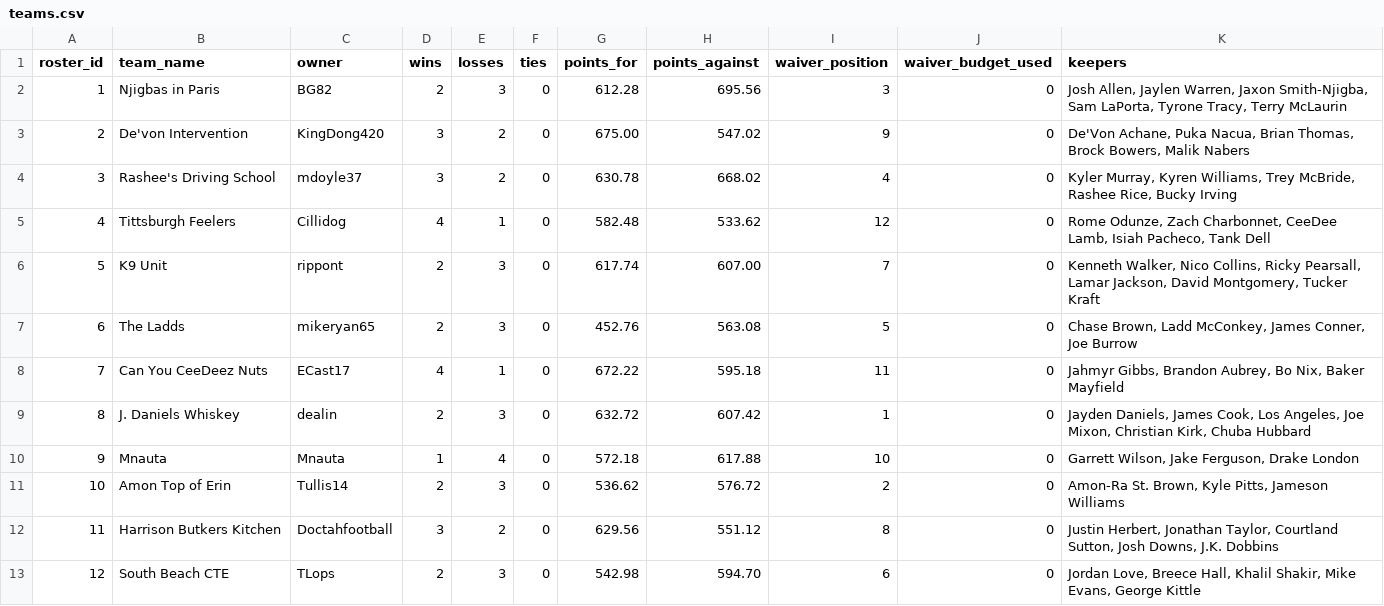
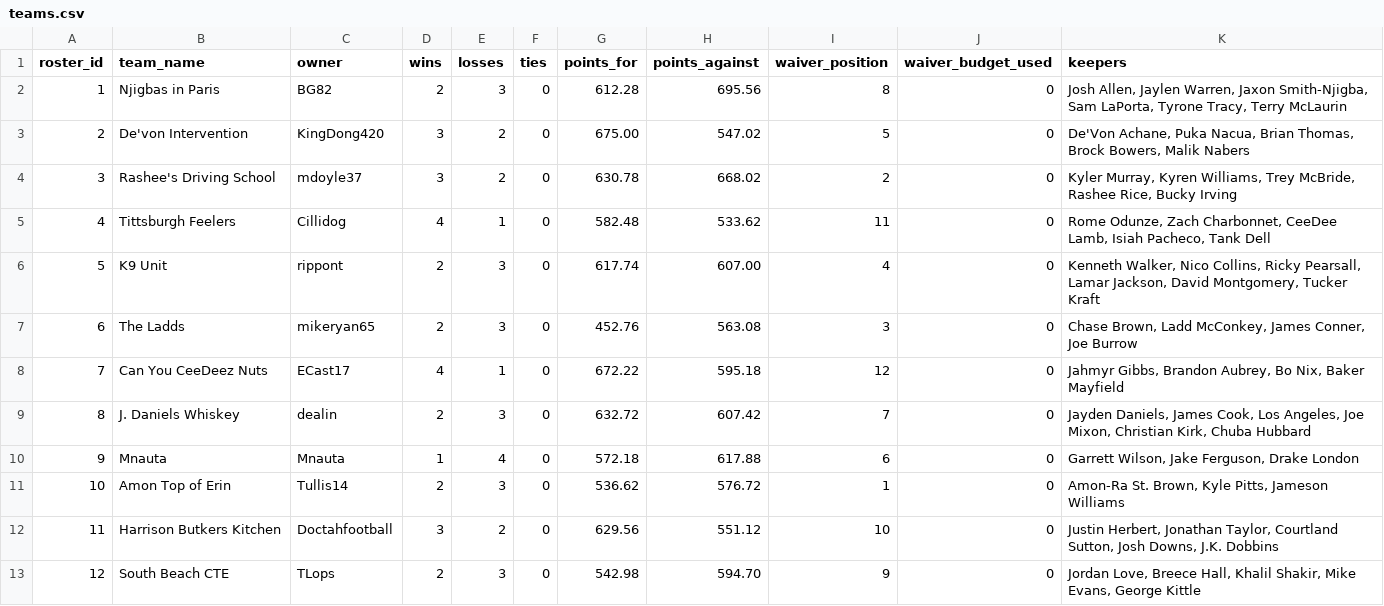
Before and after one commit to MichaelRyanJr/SleeperAgent, a CSV file: docs/league_1181689020258160640_auto/teams.csv, drawn as a sheet.

```diff
--- a/docs/league_1181689020258160640_auto/teams.csv
+++ b/docs/league_1181689020258160640_auto/teams.csv
@@ -1,13 +1,13 @@
 roster_id,team_name,owner,wins,losses,ties,points_for,points_against,waiver_position,waiver_budget_used,keepers
-1,Njigbas in Paris ,BG82,2,3,0,612.28,695.56,3,0,"Josh Allen, Jaylen Warren, Jaxon Smith-Njigba, Sam LaPorta, Tyrone Tracy, Terry McLaurin"
-2,De'von Intervention,KingDong420,3,2,0,675.00,547.02,9,0,"De'Von Achane, Puka Nacua, Brian Thomas, Brock Bowers, Malik Nabers"
-3,Rashee's Driving School,mdoyle37,3,2,0,630.78,668.02,4,0,"Kyler Murray, Kyren Williams, Trey McBride, Rashee Rice, Bucky Irving"
-4,Tittsburgh Feelers,Cillidog,4,1,0,582.48,533.62,12,0,"Rome Odunze, Zach Charbonnet, CeeDee Lamb, Isiah Pacheco, Tank Dell"
-5,K9 Unit,rippont,2,3,0,617.74,607.00,7,0,"Kenneth Walker, Nico Collins, Ricky Pearsall, Lamar Jackson, David Montgomery, Tucker Kraft"
-6,The Ladds,mikeryan65,2,3,0,452.76,563.08,5,0,"Chase Brown, Ladd McConkey, James Conner, Joe Burrow"
-7,Can You CeeDeez Nuts,ECast17,4,1,0,672.22,595.18,11,0,"Jahmyr Gibbs, Brandon Aubrey, Bo Nix, Baker Mayfield"
-8,J. Daniels Whiskey,dealin,2,3,0,632.72,607.42,1,0,"Jayden Daniels, James Cook, Los Angeles, Joe Mixon, Christian Kirk, Chuba Hubbard"
-9,Mnauta,Mnauta,1,4,0,572.18,617.88,10,0,"Garrett Wilson, Jake Ferguson, Drake London"
-10,Amon Top of Erin,Tullis14,2,3,0,536.62,576.72,2,0,"Amon-Ra St. Brown, Kyle Pitts, Jameson Williams"
-11,Harrison Butkers Kitchen ,Doctahfootball,3,2,0,629.56,551.12,8,0,"Justin Herbert, Jonathan Taylor, Courtland Sutton, Josh Downs, J.K. Dobbins"
-12,South Beach CTE,TLops,2,3,0,542.98,594.70,6,0,"Jordan Love, Breece Hall, Khalil Shakir, Mike Evans, George Kittle"
+1,Njigbas in Paris ,BG82,2,3,0,612.28,695.56,8,0,"Josh Allen, Jaylen Warren, Jaxon Smith-Njigba, Sam LaPorta, Tyrone Tracy, Terry McLaurin"
+2,De'von Intervention,KingDong420,3,2,0,675.00,547.02,5,0,"De'Von Achane, Puka Nacua, Brian Thomas, Brock Bowers, Malik Nabers"
+3,Rashee's Driving School,mdoyle37,3,2,0,630.78,668.02,2,0,"Kyler Murray, Kyren Williams, Trey McBride, Rashee Rice, Bucky Irving"
+4,Tittsburgh Feelers,Cillidog,4,1,0,582.48,533.62,11,0,"Rome Odunze, Zach Charbonnet, CeeDee Lamb, Isiah Pacheco, Tank Dell"
+5,K9 Unit,rippont,2,3,0,617.74,607.00,4,0,"Kenneth Walker, Nico Collins, Ricky Pearsall, Lamar Jackson, David Montgomery, Tucker Kraft"
+6,The Ladds,mikeryan65,2,3,0,452.76,563.08,3,0,"Chase Brown, Ladd McConkey, James Conner, Joe Burrow"
+7,Can You CeeDeez Nuts,ECast17,4,1,0,672.22,595.18,12,0,"Jahmyr Gibbs, Brandon Aubrey, Bo Nix, Baker Mayfield"
+8,J. Daniels Whiskey,dealin,2,3,0,632.72,607.42,7,0,"Jayden Daniels, James Cook, Los Angeles, Joe Mixon, Christian Kirk, Chuba Hubbard"
+9,Mnauta,Mnauta,1,4,0,572.18,617.88,6,0,"Garrett Wilson, Jake Ferguson, Drake London"
+10,Amon Top of Erin,Tullis14,2,3,0,536.62,576.72,1,0,"Amon-Ra St. Brown, Kyle Pitts, Jameson Williams"
+11,Harrison Butkers Kitchen ,Doctahfootball,3,2,0,629.56,551.12,10,0,"Justin Herbert, Jonathan Taylor, Courtland Sutton, Josh Downs, J.K. Dobbins"
+12,South Beach CTE,TLops,2,3,0,542.98,594.70,9,0,"Jordan Love, Breece Hall, Khalil Shakir, Mike Evans, George Kittle"
```
Also changed, not shown: docs/league_1181689020258160640_auto/roster_current.csv, docs/league_1265837618587762688_auto/roster_current.csv, 20 other files.
